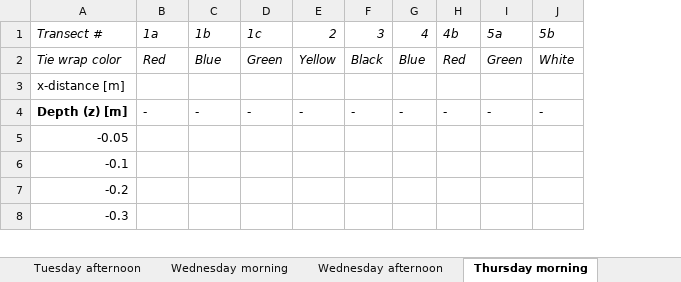
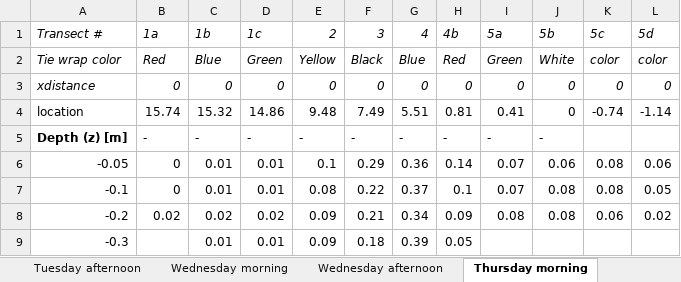
Before and after one commit to XinbaiXie/fieldwork-2019-adcp-adv, an Excel workbook: data/ADVmeasurements.xlsx, sheet Thursday morning, drawn as a sheet; only a part is shown; values as stored, in another font and other column widths than the file's, no borders; charts and pictures not drawn; removed rows and columns are numbered as before the commit, all else as after; the diff covers the shown part only; the diff names each change by its address in the sheet, - before the commit and + after, or states it on an @@ line.

```diff
--- a/data/ADVmeasurements.xlsx (sheet Thursday morning)
+++ b/data/ADVmeasurements.xlsx (sheet Thursday morning)
+column K, rows 1-2: 5c | color; rows 6-8: 0.08 | 0.08 | 0.06
+column L, rows 1-2: 5d | color; rows 6-8: 0.06 | 0.05 | 0.02
-row 3: x-distance [m]
+row 3: xdistance | 0 | 0 | 0 | 0 | 0 | 0 | 0 | 0 | 0 | 0 | 0
+row 4: location | 15.74 | 15.32 | 14.86 | 9.48 | 7.49 | 5.51 | 0.81 | 0.41 | 0 | -0.74 | -1.14
-B6:B7: (empty)
+B6:B7: 0
-C6:C7: (empty)
+C6:C7: 0.01
-D6:D7: (empty)
+D6:D7: 0.01
-E6: (empty)
+E6: 0.1
-F6: (empty)
+F6: 0.29
-G6: (empty)
+G6: 0.36
-H6: (empty)
+H6: 0.14
-I6:I7: (empty)
+I6:I7: 0.07
-J6: (empty)
+J6: 0.06
-E7: (empty)
+E7: 0.08
-F7: (empty)
+F7: 0.22
-G7: (empty)
+G7: 0.37
-H7: (empty)
+H7: 0.1
-J7:J8: (empty)
+J7:J8: 0.08
-B8: (empty)
+B8: 0.02
-C8: (empty)
+C8: 0.02
-D8: (empty)
+D8: 0.02
-E8:E9: (empty)
+E8:E9: 0.09
-F8: (empty)
+F8: 0.21
-G8: (empty)
+G8: 0.34
-H8: (empty)
+H8: 0.09
-I8: (empty)
+I8: 0.08
-C9: (empty)
+C9: 0.01
-D9: (empty)
+D9: 0.01
-F9: (empty)
+F9: 0.18
-G9: (empty)
+G9: 0.39
-H9: (empty)
+H9: 0.05
```
Also changed, not shown: 14 edited cells elsewhere in this sheet, charts or pictures, 2 other files.
